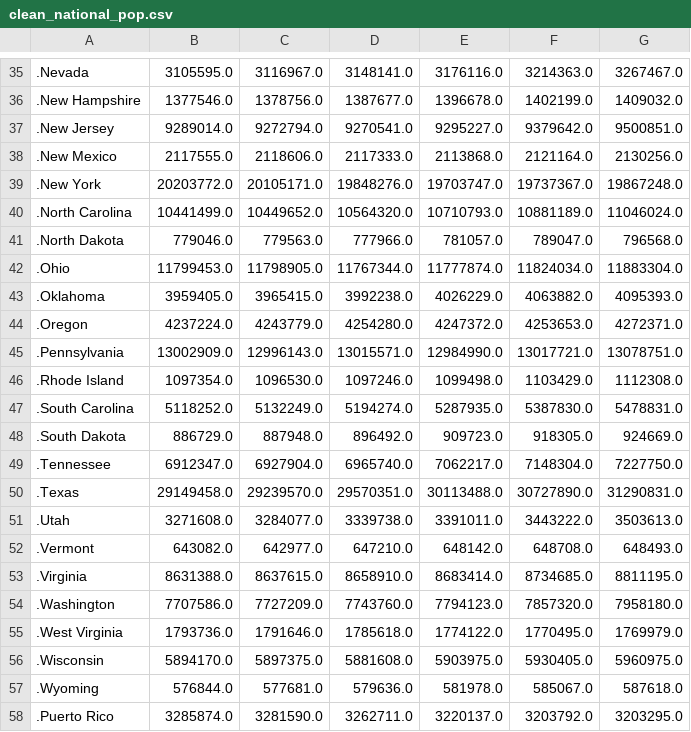
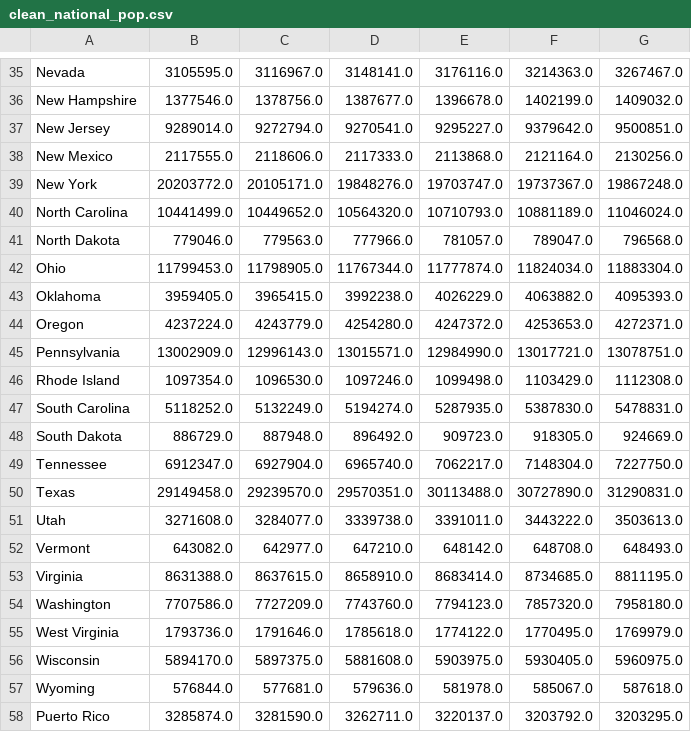
Before and after one commit to mbainbridge950/tennessee_population_after_covid, a CSV file: data/clean_national_pop.csv, drawn as a sheet; only a part is shown, gaps mark what is left out; the diff covers the shown part only; the diff names each change by its address in the sheet, - before the commit and + after, or states it on an @@ line.

```diff
--- a/data/clean_national_pop.csv
+++ b/data/clean_national_pop.csv
-A35: .Nevada
+A35: Nevada
-A36: .New Hampshire
+A36: New Hampshire
-A37: .New Jersey
+A37: New Jersey
-A38: .New Mexico
+A38: New Mexico
-A39: .New York
+A39: New York
-A40: .North Carolina
+A40: North Carolina
-A41: .North Dakota
+A41: North Dakota
-A42: .Ohio
+A42: Ohio
-A43: .Oklahoma
+A43: Oklahoma
-A44: .Oregon
+A44: Oregon
-A45: .Pennsylvania
+A45: Pennsylvania
-A46: .Rhode Island
+A46: Rhode Island
-A47: .South Carolina
+A47: South Carolina
-A48: .South Dakota
+A48: South Dakota
-A49: .Tennessee
+A49: Tennessee
-A50: .Texas
+A50: Texas
-A51: .Utah
+A51: Utah
-A52: .Vermont
+A52: Vermont
-A53: .Virginia
+A53: Virginia
-A54: .Washington
+A54: Washington
-A55: .West Virginia
+A55: West Virginia
-A56: .Wisconsin
+A56: Wisconsin
-A57: .Wyoming
+A57: Wyoming
-A58: .Puerto Rico
+A58: Puerto Rico
```
Also changed, not shown: 28 edited cells elsewhere in this file, 7 other files.
